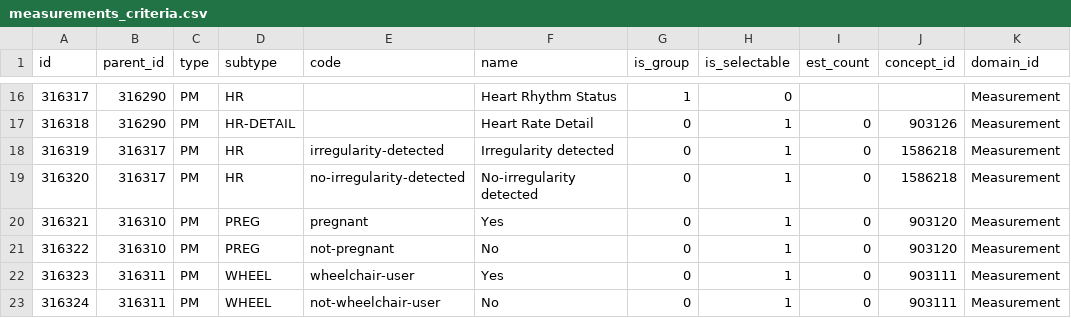
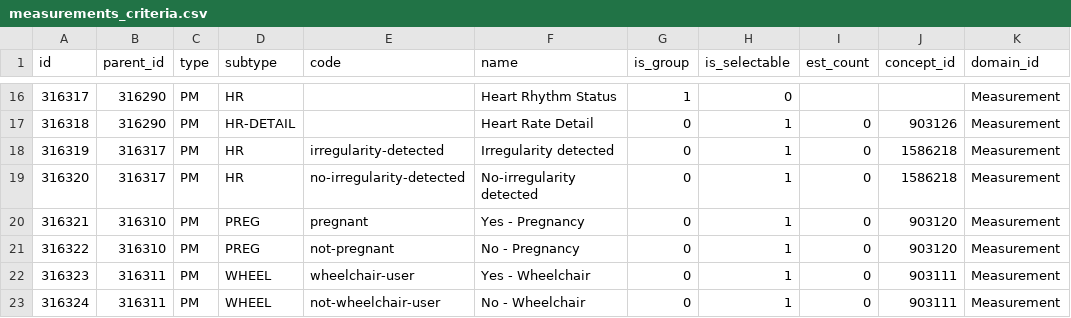
Before and after one commit to all-of-us/workbench, a CSV file: api/db-cdr/csv/measurements_criteria.csv, drawn as a sheet; only a part is shown, gaps mark what is left out; the diff names each change by its address in the sheet, - before the commit and + after, or states it on an @@ line.

Commit message:
RW-964 add description to Yes/No options

```diff
--- a/api/db-cdr/csv/measurements_criteria.csv
+++ b/api/db-cdr/csv/measurements_criteria.csv
-F20 (name): Yes
+F20 (name): Yes - Pregnancy
-F21 (name): No
+F21 (name): No - Pregnancy
-F22 (name): Yes
+F22 (name): Yes - Wheelchair
-F23 (name): No
+F23 (name): No - Wheelchair
```
